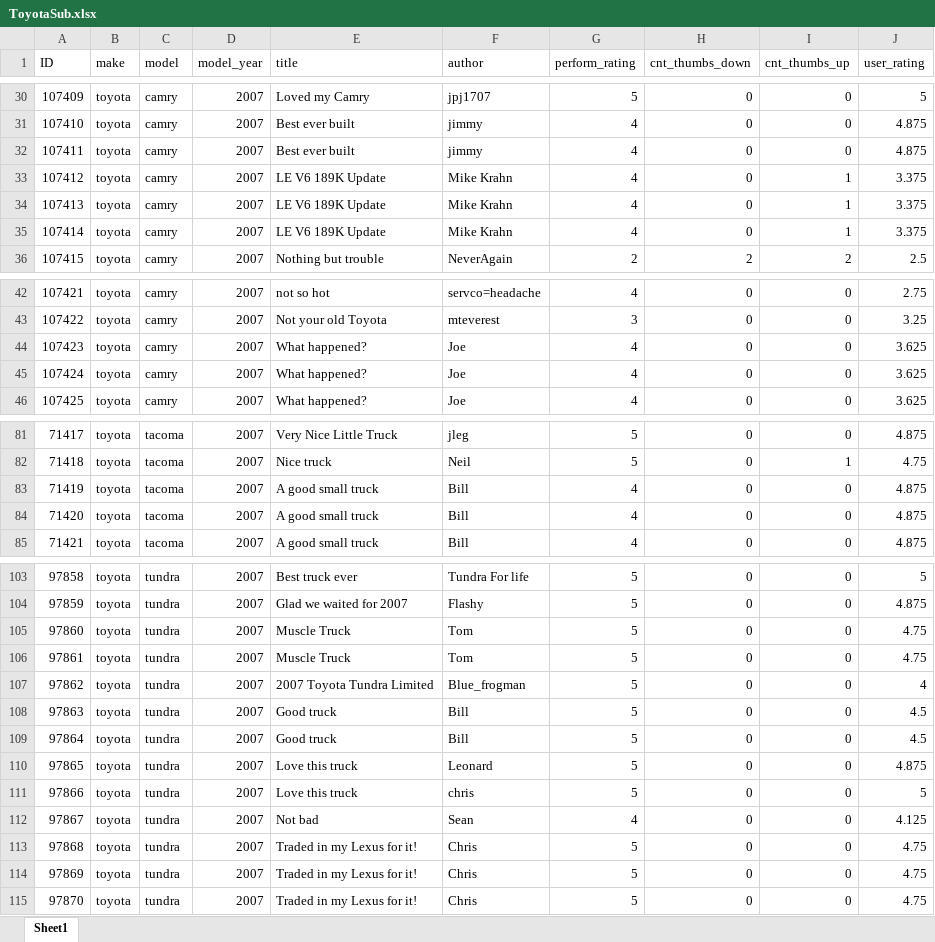
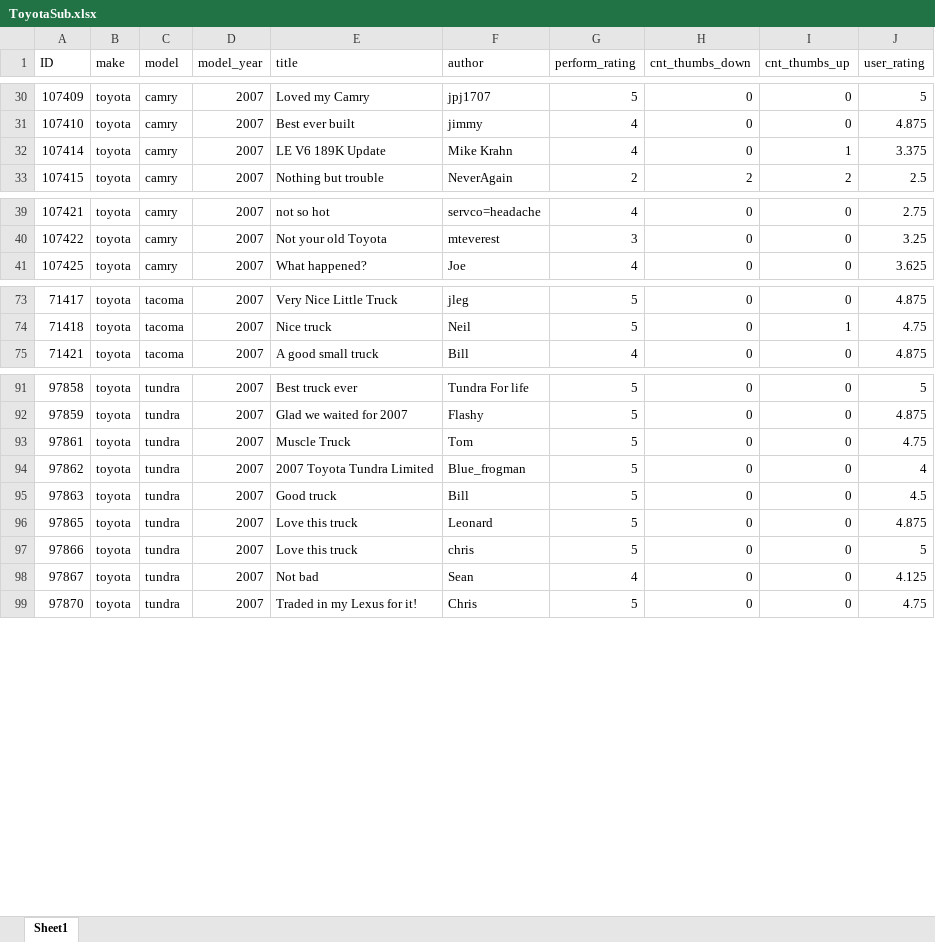
Before and after one commit to CHill-MSU/INFO240, an Excel workbook: Data/ToyotaSub.xlsx, sheet Sheet1, drawn as a sheet; only a part is shown, gaps mark what is left out; values as stored, in another font and other column widths than the file's, no borders; the diff covers the shown part only; the diff names each change by its address in the sheet, - before the commit and + after, or states it on an @@ line.

Commit message:
Add files via upload

```diff
--- a/Data/ToyotaSub.xlsx (sheet Sheet1)
+++ b/Data/ToyotaSub.xlsx (sheet Sheet1)
-row 32: 107411 | toyota | camry | 2007 | Best ever built | jimmy | 4 | 0 | 0 | 4.875
-row 33: 107412 | toyota | camry | 2007 | LE V6 189K Update | Mike Krahn | 4 | 0 | 1 | 3.375
-row 34: 107413 | toyota | camry | 2007 | LE V6 189K Update | Mike Krahn | 4 | 0 | 1 | 3.375
-row 44: 107423 | toyota | camry | 2007 | What happened? | Joe | 4 | 0 | 0 | 3.625
-row 45: 107424 | toyota | camry | 2007 | What happened? | Joe | 4 | 0 | 0 | 3.625
-row 83: 71419 | toyota | tacoma | 2007 | A good small truck | Bill | 4 | 0 | 0 | 4.875
-row 84: 71420 | toyota | tacoma | 2007 | A good small truck | Bill | 4 | 0 | 0 | 4.875
-row 105: 97860 | toyota | tundra | 2007 | Muscle Truck | Tom | 5 | 0 | 0 | 4.75
-row 109: 97864 | toyota | tundra | 2007 | Good truck | Bill | 5 | 0 | 0 | 4.5
-row 113: 97868 | toyota | tundra | 2007 | Traded in my Lexus for it! | Chris | 5 | 0 | 0 | 4.75
-row 114: 97869 | toyota | tundra | 2007 | Traded in my Lexus for it! | Chris | 5 | 0 | 0 | 4.75
```
Also changed, not shown: 5 removed rows elsewhere in this sheet.
